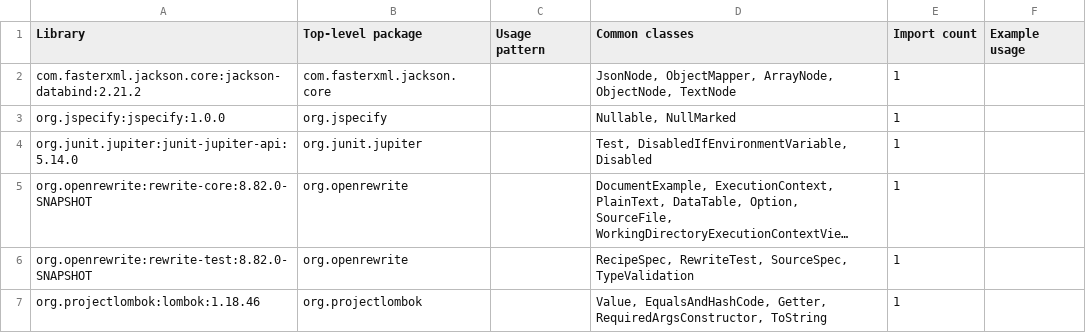
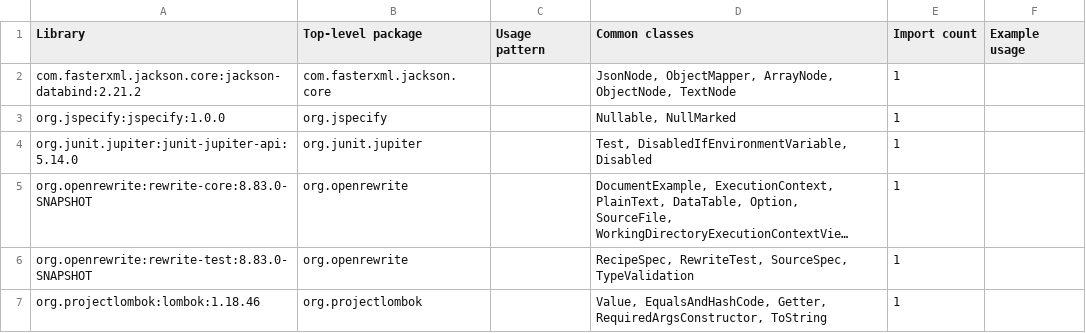
Before and after one commit to moderneinc/rewrite-codemods, a CSV file: .moderne/context/dependency-usage.csv, drawn as a sheet; long unchanged cells end in …; the diff names each change by its address in the sheet, - before the commit and + after, or states it on an @@ line.

```diff
--- a/.moderne/context/dependency-usage.csv
+++ b/.moderne/context/dependency-usage.csv
-A5 (Library): org.openrewrite:rewrite-core:8.82.0-SNAPSHOT
+A5 (Library): org.openrewrite:rewrite-core:8.83.0-SNAPSHOT
-A6 (Library): org.openrewrite:rewrite-test:8.82.0-SNAPSHOT
+A6 (Library): org.openrewrite:rewrite-test:8.83.0-SNAPSHOT
```
Also changed, not shown: .moderne/context/class-quality-metrics.csv, .moderne/context/dependency-list-report.csv, 2 other files.
